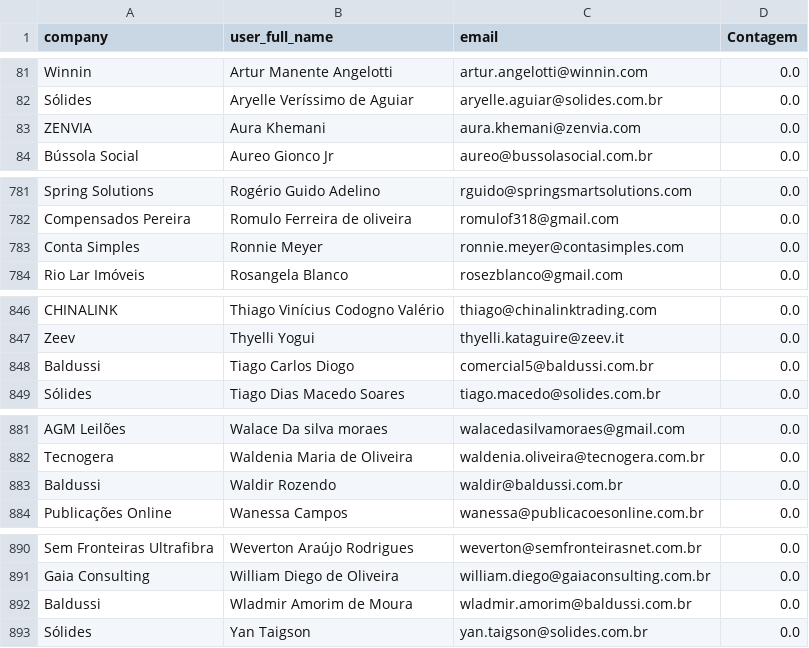
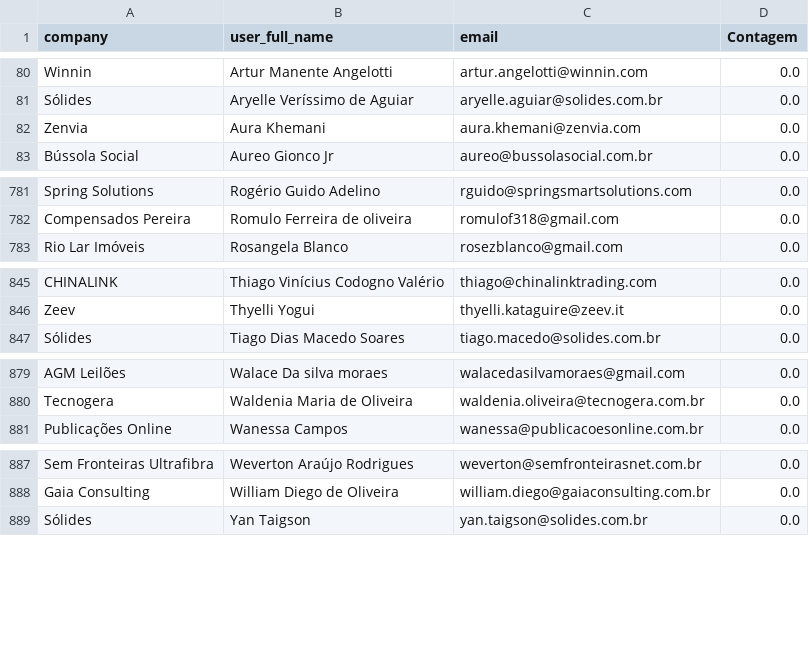
Before and after one commit to guiweissbock-cpu/pipelovers-engajamento, a CSV file: nao_iniciou.csv, drawn as a sheet; only a part is shown, gaps mark what is left out; the diff covers the shown part only.

```diff
--- a/nao_iniciou.csv
+++ b/nao_iniciou.csv
@@ -82,3 +81,3 @@ Winnin,Artur Manente Angelotti,artur.angelotti@winnin.com,0.0
 Sólides,Aryelle Veríssimo de Aguiar,aryelle.aguiar@solides.com.br,0.0
-ZENVIA,Aura Khemani,aura.khemani@zenvia.com,0.0
+Zenvia,Aura Khemani,aura.khemani@zenvia.com,0.0
 Bússola Social,Aureo Gionco Jr,aureo@bussolasocial.com.br,0.0
@@ -782,3 +782,2 @@ Spring Solutions,Rogério Guido Adelino,rguido@springsmartsolutions.com,0.0
 Compensados Pereira ,Romulo Ferreira de oliveira,romulof318@gmail.com,0.0
-Conta Simples,Ronnie Meyer,ronnie.meyer@contasimples.com,0.0
 Rio Lar Imóveis,Rosangela Blanco,rosezblanco@gmail.com,0.0
@@ -847,3 +846,2 @@ CHINALINK,Thiago Vinícius Codogno Valério,thiago@chinalinktrading.com,0.0
 Zeev,Thyelli Yogui,thyelli.kataguire@zeev.it,0.0
-Baldussi,Tiago Carlos Diogo,comercial5@baldussi.com.br,0.0
 Sólides,Tiago Dias Macedo Soares,tiago.macedo@solides.com.br,0.0
@@ -882,3 +880,2 @@ AGM Leilões,Walace Da silva moraes,walacedasilvamoraes@gmail.com,0.0
 Tecnogera,Waldenia Maria de Oliveira,waldenia.oliveira@tecnogera.com.br,0.0
-Baldussi,Waldir Rozendo,waldir@baldussi.com.br,0.0
 Publicações Online,Wanessa Campos,wanessa@publicacoesonline.com.br,0.0
@@ -891,3 +888,2 @@ Sem Fronteiras Ultrafibra,Weverton Araújo Rodrigues,weverton@semfronteirasnet.c
 Gaia Consulting,William Diego de Oliveira,william.diego@gaiaconsulting.com.br,0.0
-Baldussi,Wladmir Amorim de Moura,wladmir.amorim@baldussi.com.br,0.0
 Sólides,Yan Taigson,yan.taigson@solides.com.br,0.0
```
Also changed, not shown: 5 added rows, 5 removed rows and 5 edited cells elsewhere in this file.
